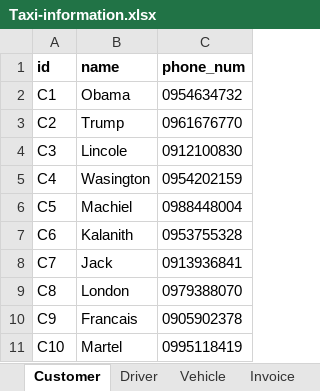
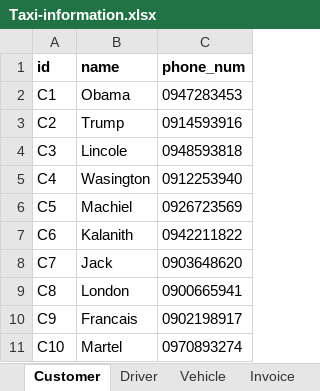
Before and after one commit to Incomprehensibilitative/Taxi-Information-Management-System, an Excel workbook: Code Part/Taxi-information.xlsx, sheet Customer, drawn as a sheet; values as stored, in another font and other column widths than the file's, no borders; the diff names each change by its address in the sheet, - before the commit and + after, or states it on an @@ line.

```diff
--- a/Code Part/Taxi-information.xlsx (sheet Customer)
+++ b/Code Part/Taxi-information.xlsx (sheet Customer)
-C2 (phone_num): 0954634732
+C2 (phone_num): 0947283453
-C3 (phone_num): 0961676770
+C3 (phone_num): 0914593916
-C4 (phone_num): 0912100830
+C4 (phone_num): 0948593818
-C5 (phone_num): 0954202159
+C5 (phone_num): 0912253940
-C6 (phone_num): 0988448004
+C6 (phone_num): 0926723569
-C7 (phone_num): 0953755328
+C7 (phone_num): 0942211822
-C8 (phone_num): 0913936841
+C8 (phone_num): 0903648620
-C9 (phone_num): 0979388070
+C9 (phone_num): 0900665941
-C10 (phone_num): 0905902378
+C10 (phone_num): 0902198917
-C11 (phone_num): 0995118419
+C11 (phone_num): 0970893274
```
Also changed, not shown: sheet Driver, 4 other files.
